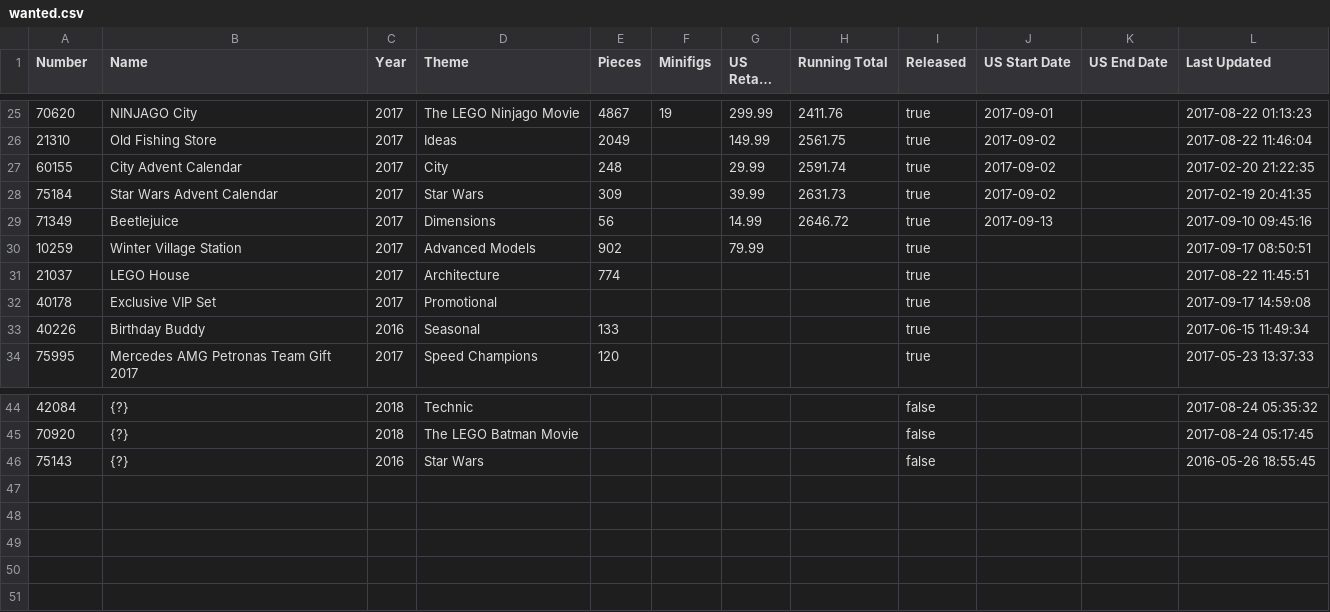
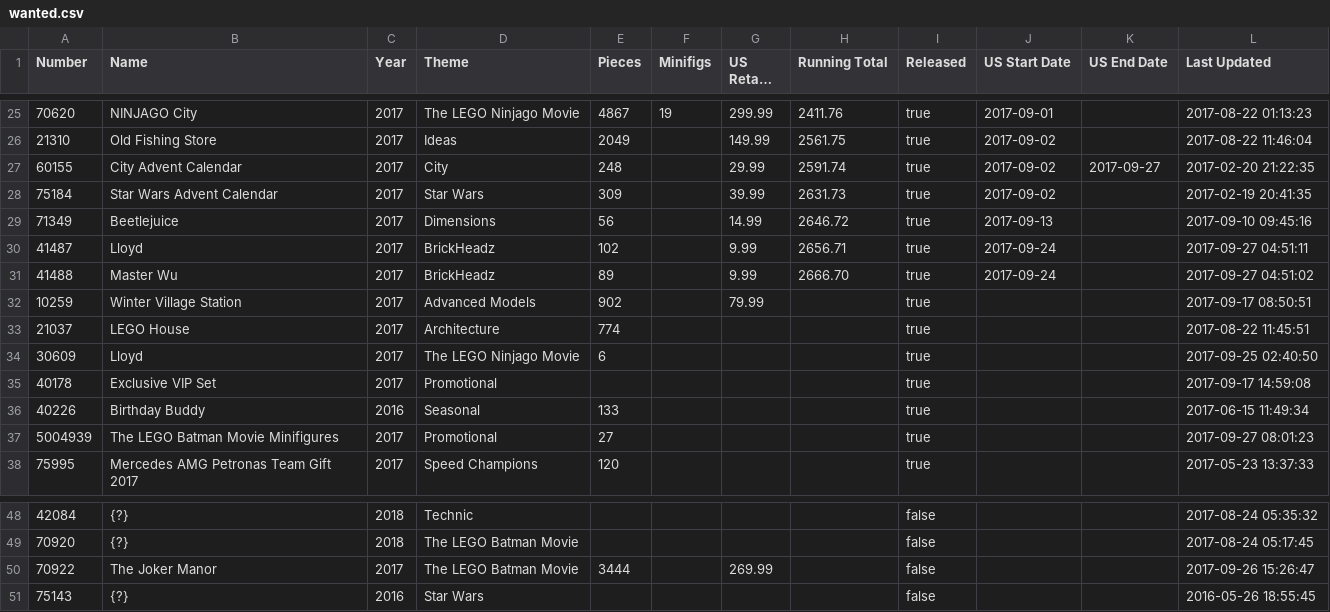
Before and after one commit to schultzy51/brickset, a CSV file: wanted.csv, drawn as a sheet; only a part is shown, gaps mark what is left out; long unchanged cells end in …; the diff names each change by its address in the sheet, - before the commit and + after, or states it on an @@ line.

Commit message:
Update

```diff
--- a/wanted.csv
+++ b/wanted.csv
-K27 (US End Date): (empty)
+K27 (US End Date): 2017-09-27
+row 30: 41487 | Lloyd | 2017 | BrickHeadz | 102 |  | 9.99 | 2656.71 | true | 2017-09-24 |  | 2017-09-27 04:51:11
+row 31: 41488 | Master Wu | 2017 | BrickHeadz | 89 |  | 9.99 | 2666.70 | true | 2017-09-24 |  | 2017-09-27 04:51:02
+row 34: 30609 | Lloyd | 2017 | The LEGO Ninjago Movie | 6 |  |  |  | true |  |  | 2017-09-25 02:40:50
+row 37: 5004939 | The LEGO Batman Movie Minifigures | 2017 | Promotional | 27 |  |  |  | true |  |  | 2017-09-27 08:01:23
+row 50: 70922 | The Joker Manor | 2017 | The LEGO Batman Movie | 3444 |  | 269.99 |  | false |  |  | 2017-09-26 15:26:47
```
